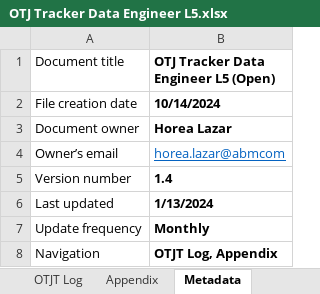
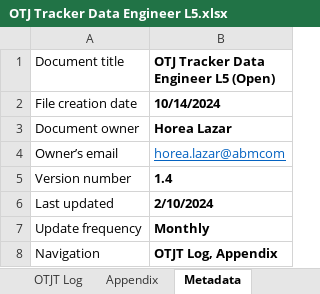
Before and after one commit to HoreaLazar/Learning-Journal, an Excel workbook: OTJ Tracker Data Engineer L5.xlsx, sheet Metadata, drawn as a sheet; values as stored, in another font and other column widths than the file's, no borders; the diff names each change by its address in the sheet, - before the commit and + after, or states it on an @@ line.

```diff
--- a/OTJ Tracker Data Engineer L5.xlsx (sheet Metadata)
+++ b/OTJ Tracker Data Engineer L5.xlsx (sheet Metadata)
-B6: 1/13/2024
+B6: 2/10/2024
```
Also changed, not shown: sheet OTJT Log, sheet Appendix, 10 other files.
